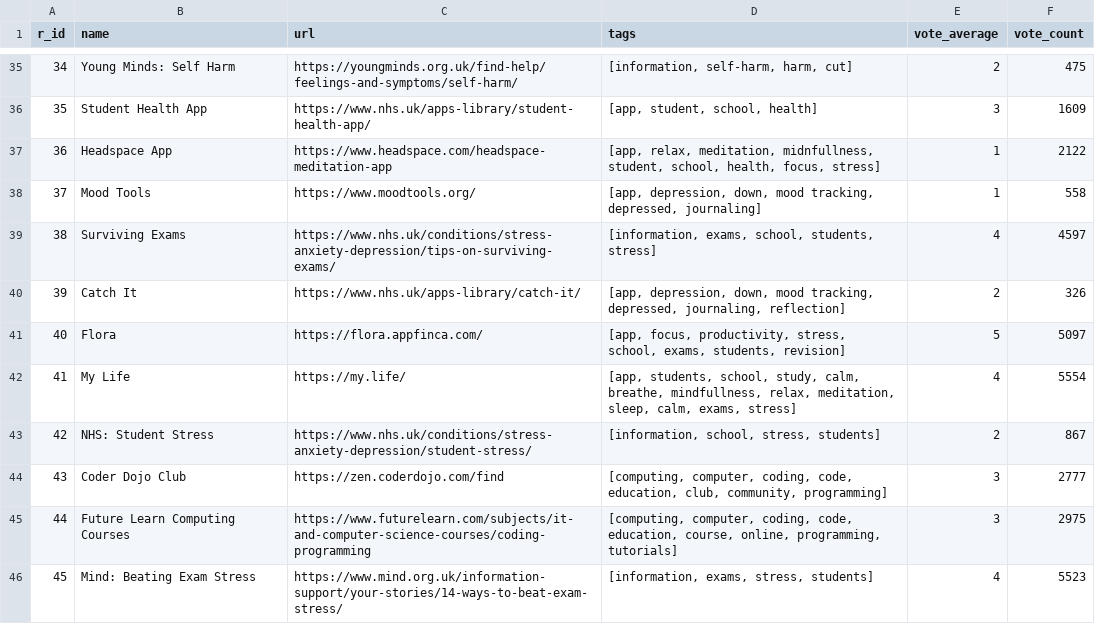
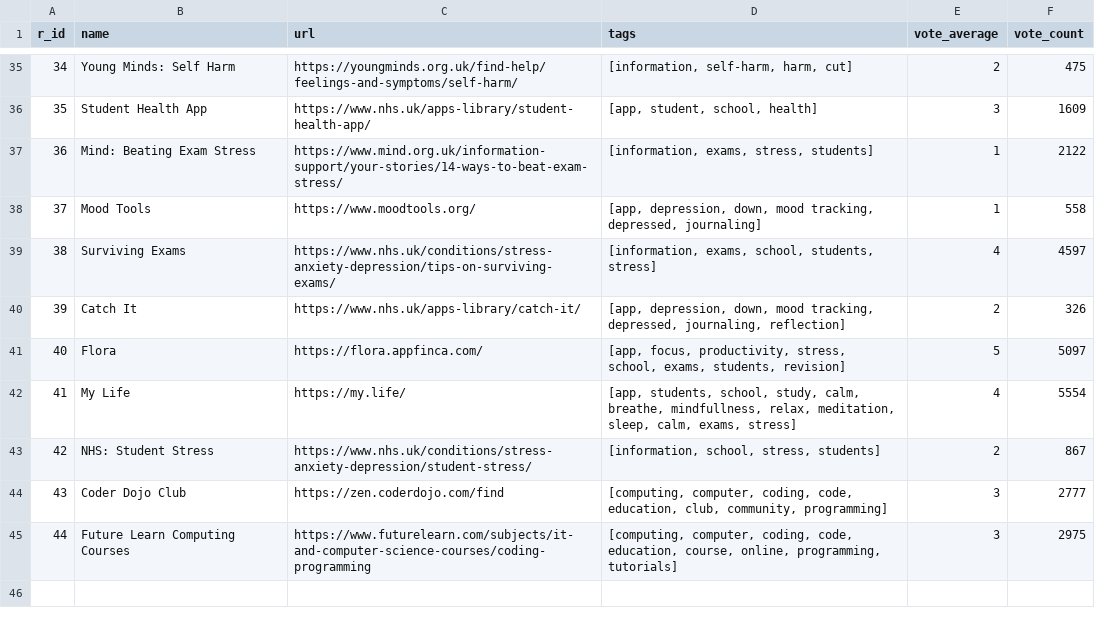
Before and after one commit to mahmedkhan/eleos, a CSV file: resources.csv, drawn as a sheet; only a part is shown, gaps mark what is left out.

```diff
--- a/resources.csv
+++ b/resources.csv
@@ -36,3 +36,3 @@ r_id,name,url,tags,vote_average,vote_count
 35,Student Health App,https://www.nhs.uk/apps-library/student-health-app/,"[app, student, school, health]",3,1609
-36,Headspace App ,https://www.headspace.com/headspace-meditation-app,"[app, relax, meditation, midnfullness, student, school, health, focus, stress]",1,2122
+36,Mind: Beating Exam Stress,https://www.mind.org.uk/information-support/your-stories/14-ways-to-beat-exam-stress/,"[information, exams, stress, students]",1,2122
 37,Mood Tools ,https://www.moodtools.org/,"[app, depression, down, mood tracking, depressed, journaling]",1,558
@@ -45,2 +45 @@ r_id,name,url,tags,vote_average,vote_count
 44,Future Learn Computing Courses,https://www.futurelearn.com/subjects/it-and-computer-science-courses/coding-programming,"[computing, computer, coding, code, education, course, online, programming, tutorials]",3,2975
-45,Mind: Beating Exam Stress,https://www.mind.org.uk/information-support/your-stories/14-ways-to-beat-exam-stress/,"[information, exams, stress, students]",4,5523
```
Also changed, not shown: 2 other files.
